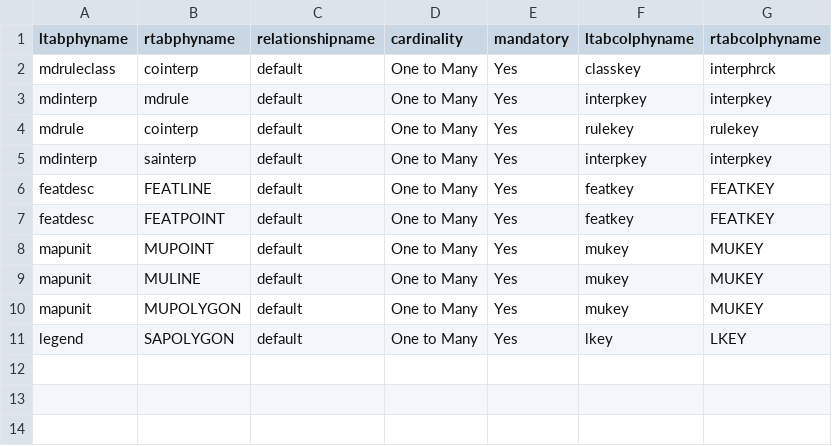
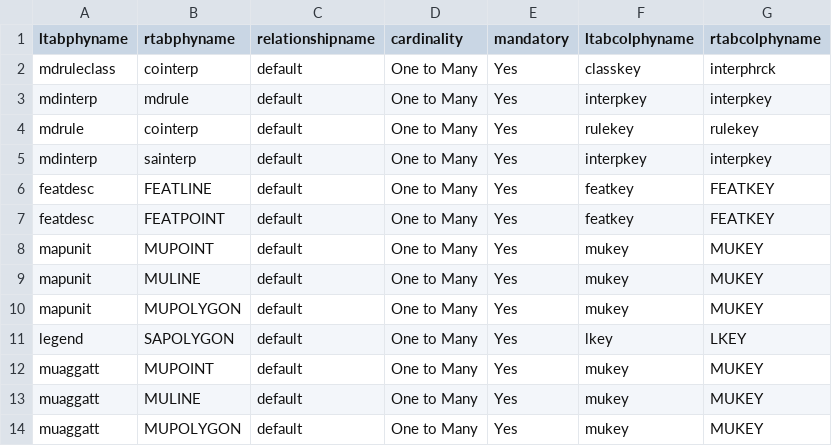
Before and after one commit to ncss-tech/SDDT-ArcGIS-Pro, a CSV file: sddt/construct/md_relationships_insert2.csv, drawn as a sheet.

Commit message:
Updating relationship classes
Create relationship class for muaggatt table

```diff
--- a/sddt/construct/md_relationships_insert2.csv
+++ b/sddt/construct/md_relationships_insert2.csv
@@ -11 +11,4 @@ mapunit,MUPOLYGON,default,One to Many,Yes,mukey,MUKEY
 legend,SAPOLYGON,default,One to Many,Yes,lkey,LKEY
+muaggatt,MUPOINT,default,One to Many,Yes,mukey,MUKEY
+muaggatt,MULINE,default,One to Many,Yes,mukey,MUKEY
+muaggatt,MUPOLYGON,default,One to Many,Yes,mukey,MUKEY
```
Also changed, not shown: 1 other file.
